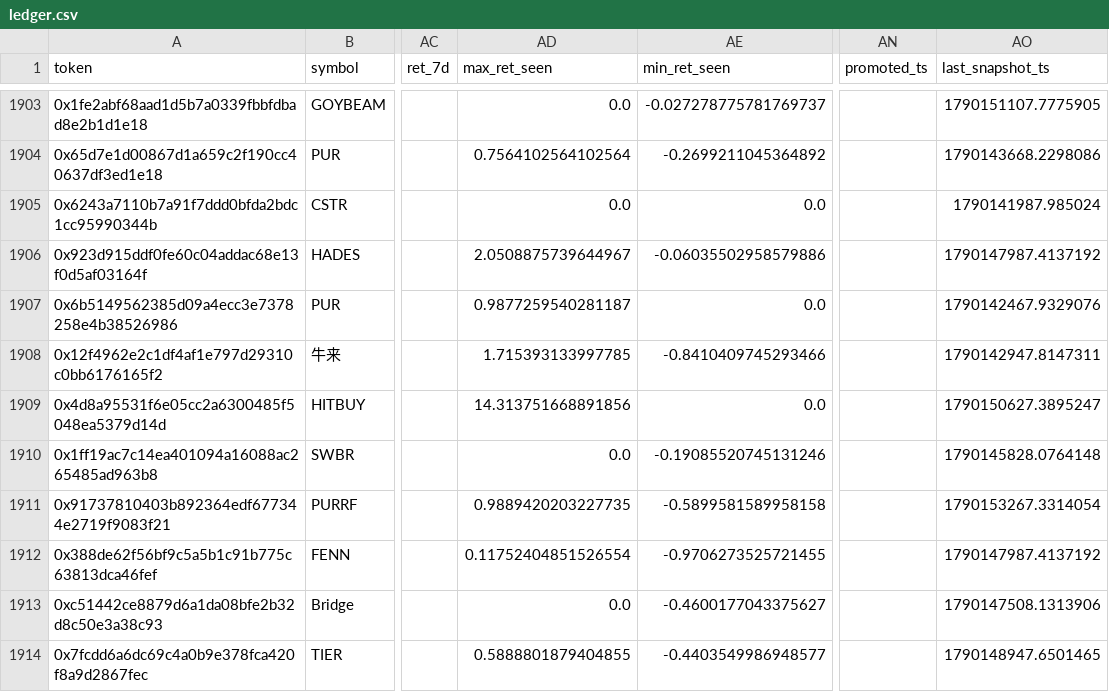
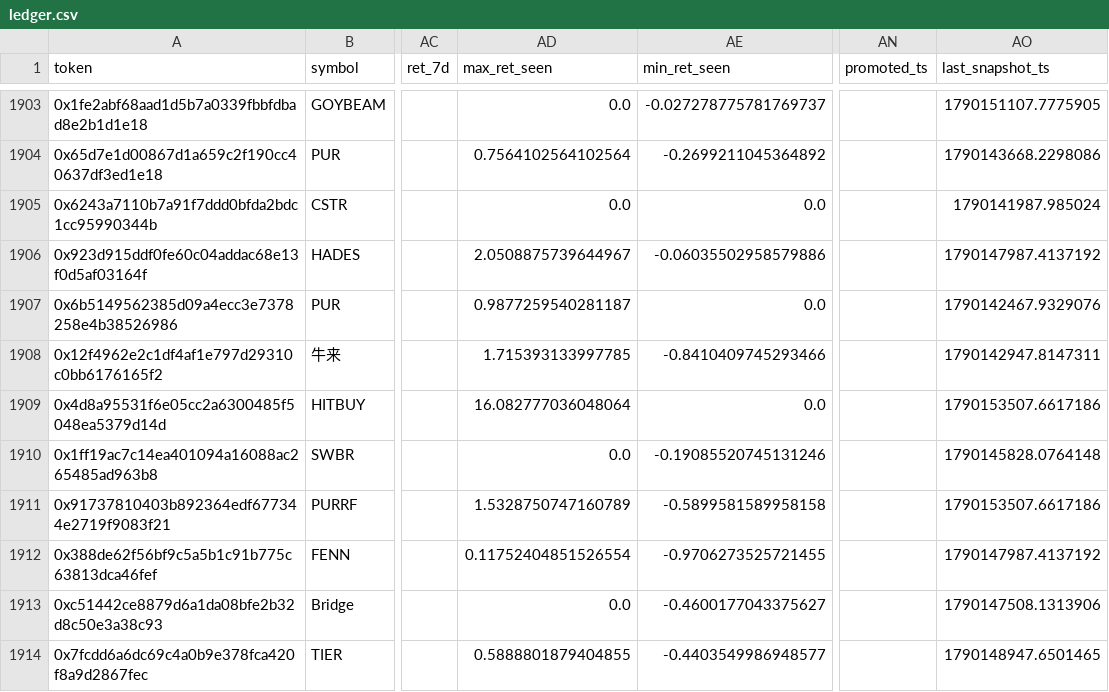
Before and after one commit to yousefjan2007-crypto/robinhood-screener, a CSV file: data/ledger.csv, drawn as a sheet; only a part is shown, gaps mark what is left out; the diff covers the shown part only; the diff names each change by its address in the sheet, - before the commit and + after, or states it on an @@ line.

```diff
--- a/data/ledger.csv
+++ b/data/ledger.csv
-AD1909 (max_ret_seen): 14.313751668891856
+AD1909 (max_ret_seen): 16.082777036048064
-AO1909 (last_snapshot_ts): 1790150627.3895247
+AO1909 (last_snapshot_ts): 1790153507.6617186
-AD1911 (max_ret_seen): 0.9889420203227735
+AD1911 (max_ret_seen): 1.5328750747160789
-AO1911 (last_snapshot_ts): 1790153267.3314054
+AO1911 (last_snapshot_ts): 1790153507.6617186
```
Also changed, not shown: 18 edited cells elsewhere in this file, 9 other files.
